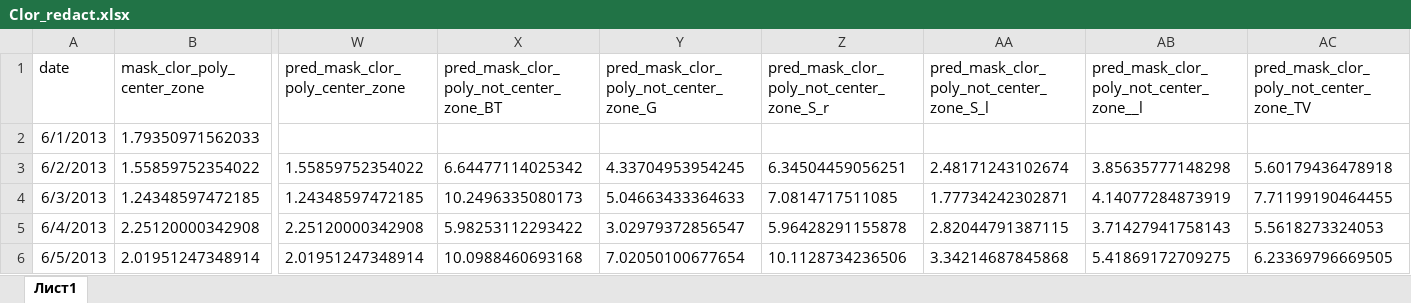
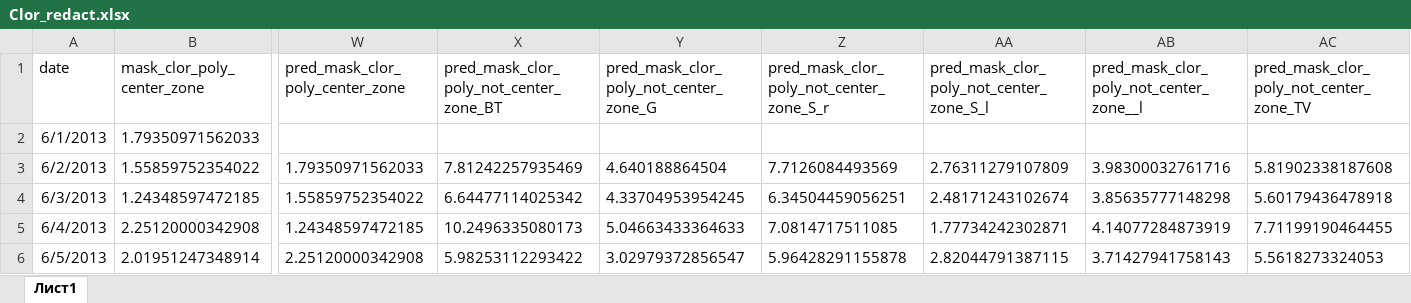
Before and after one commit to inkova/data_baikal, an Excel workbook: Clor_redact.xlsx, sheet Лист1, drawn as a sheet; only a part is shown, gaps mark what is left out; values as stored, in another font and other column widths than the file's, no borders; conditional formats not drawn; the diff covers the shown part only; the diff names each change by its address in the sheet, - before the commit and + after, or states it on an @@ line.

Commit message:
Add files via upload

```diff
--- a/Clor_redact.xlsx (sheet Лист1)
+++ b/Clor_redact.xlsx (sheet Лист1)
-W3 (pred_mask_clor_poly_center_zone): 1.55859752354022
+W3 (pred_mask_clor_poly_center_zone): 1.79350971562033
-X3: 6.64477114025342
+X3: 7.81242257935469
-Y3: 4.33704953954245
+Y3: 4.640188864504
-Z3: 6.34504459056251
+Z3: 7.7126084493569
-AA3: 2.48171243102674
+AA3: 2.76311279107809
-AB3: 3.85635777148298
+AB3: 3.98300032761716
-AC3: 5.60179436478918
+AC3: 5.81902338187608
-W4 (pred_mask_clor_poly_center_zone): 1.24348597472185
+W4 (pred_mask_clor_poly_center_zone): 1.55859752354022
-X4: 10.2496335080173
+X4: 6.64477114025342
-Y4: 5.04663433364633
+Y4: 4.33704953954245
-Z4: 7.0814717511085
+Z4: 6.34504459056251
-AA4: 1.77734242302871
+AA4: 2.48171243102674
-AB4: 4.14077284873919
+AB4: 3.85635777148298
-AC4: 7.71199190464455
+AC4: 5.60179436478918
-W5 (pred_mask_clor_poly_center_zone): 2.25120000342908
+W5 (pred_mask_clor_poly_center_zone): 1.24348597472185
-X5: 5.98253112293422
+X5: 10.2496335080173
-Y5: 3.02979372856547
+Y5: 5.04663433364633
-Z5: 5.96428291155878
+Z5: 7.0814717511085
-AA5: 2.82044791387115
+AA5: 1.77734242302871
-AB5: 3.71427941758143
+AB5: 4.14077284873919
-AC5: 5.5618273324053
+AC5: 7.71199190464455
-W6 (pred_mask_clor_poly_center_zone): 2.01951247348914
+W6 (pred_mask_clor_poly_center_zone): 2.25120000342908
-X6: 10.0988460693168
+X6: 5.98253112293422
-Y6: 7.02050100677654
+Y6: 3.02979372856547
-Z6: 10.1128734236506
+Z6: 5.96428291155878
-AA6: 3.34214687845868
+AA6: 2.82044791387115
-AB6: 5.41869172709275
+AB6: 3.71427941758143
-AC6: 6.23369796669505
+AC6: 5.5618273324053
```
Also changed, not shown: 1 added row and 616 edited cells elsewhere in this sheet.
